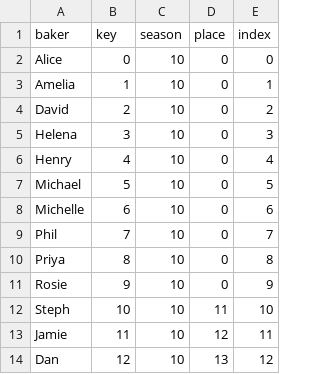
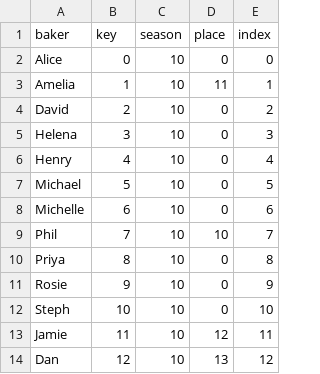
Before and after one commit to dantaki/DeepBake, a TSV file: RESULTS/sample.manifest.s10.tsv, drawn as a sheet.

```diff
--- a/RESULTS/sample.manifest.s10.tsv
+++ b/RESULTS/sample.manifest.s10.tsv
@@ -2,3 +2,3 @@ baker	key	season	place	index
 Alice	0	10	0	0
-Amelia	1	10	0	1
+Amelia	1	10	11	1
 David	2	10	0	2
@@ -8,6 +8,6 @@ Michael	5	10	0	5
 Michelle	6	10	0	6
-Phil	7	10	0	7
+Phil	7	10	10	7
 Priya	8	10	0	8
 Rosie	9	10	0	9
-Steph	10	10	11	10
+Steph	10	10	0	10
 Jamie	11	10	12	11
```
Also changed, not shown: 9 other files.
